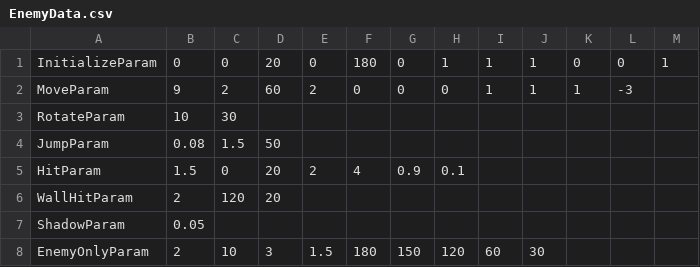
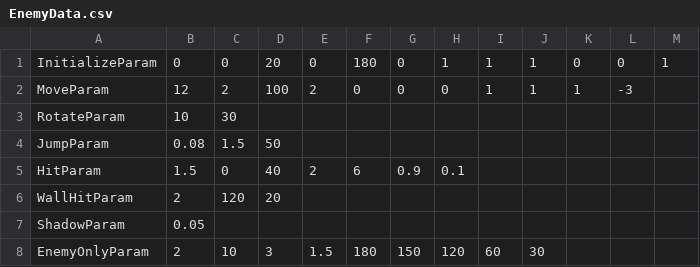
Before and after one commit to w4145n784q0/SpinLamb, a CSV file: Assets/CSVdata/CharacterData/EnemyData.csv, drawn as a sheet.

```diff
--- a/Assets/CSVdata/CharacterData/EnemyData.csv
+++ b/Assets/CSVdata/CharacterData/EnemyData.csv
@@ -1,6 +1,6 @@
 InitializeParam,0,0,20,0,180,0,1,1,1,0,0,1
-MoveParam,9,2,60,2,0,0,0,1,1,1,-3,
+MoveParam,12,2,100,2,0,0,0,1,1,1,-3,
 RotateParam,10,30,,,,,,,,,,
 JumpParam,0.08,1.5,50,,,,,,,,,
-HitParam,1.5,0,20,2,4,0.9,0.1,,,,,
+HitParam,1.5,0,40,2,6,0.9,0.1,,,,,
 WallHitParam,2,120,20,,,,,,,,,
```
Also changed, not shown: Assets/CSVdata/CharacterData/PlayerData1.csv, Assets/CSVdata/CharacterData/PlayerData2.csv, 25 other files.
